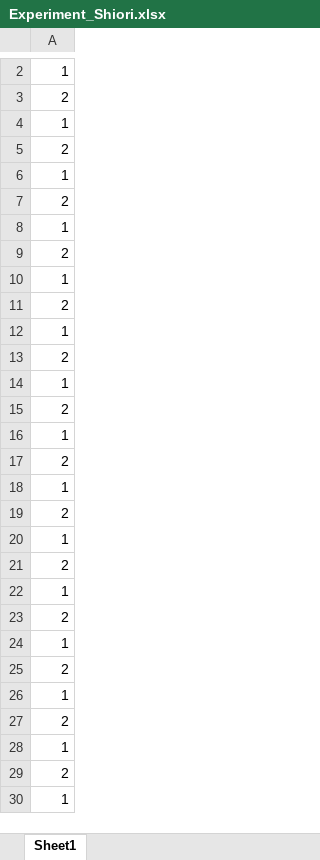
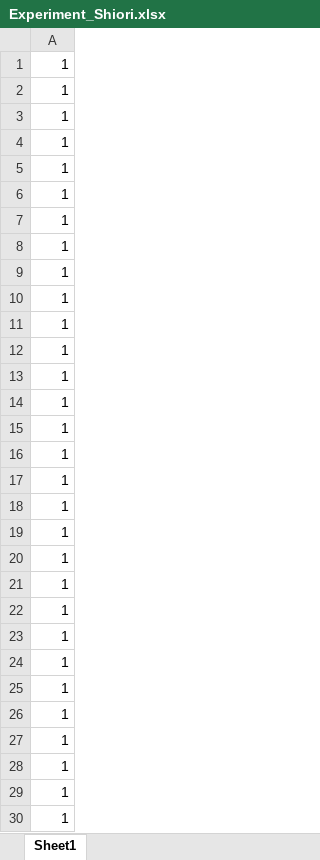
Before and after one commit to lleoo0110/MATLAB-Code, an Excel workbook: labels/Experiment_Shiori.xlsx, sheet Sheet1, drawn as a sheet; only a part is shown, gaps mark what is left out; values as stored, in another font and other column widths than the file's, no borders; removed rows and columns are numbered as before the commit, all else as after; the diff covers the shown part only; the diff names each change by its address in the sheet, - before the commit and + after, or states it on an @@ line.

```diff
--- a/labels/Experiment_Shiori.xlsx (sheet Sheet1)
+++ b/labels/Experiment_Shiori.xlsx (sheet Sheet1)
-row 3: 2
-row 5: 2
-row 7: 2
-row 9: 2
-row 11: 2
-row 13: 2
-row 15: 2
-row 17: 2
-row 19: 2
-row 21: 2
-row 23: 2
-row 25: 2
-row 27: 2
-A15: 2
+A15: 1
+row 16: 1
+row 17: 1
+row 18: 1
+row 19: 1
+row 20: 1
+row 21: 1
+row 22: 1
+row 23: 1
+row 24: 1
+row 25: 1
+row 26: 1
+row 27: 1
+row 28: 1
+row 29: 1
```
Also changed, not shown: 1 removed row elsewhere in this sheet, 7 other files.
